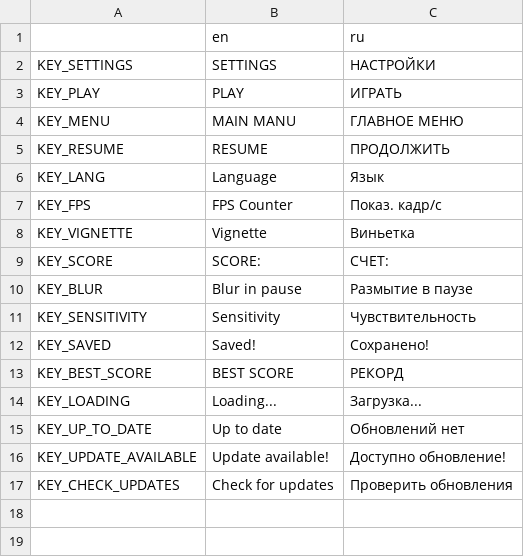
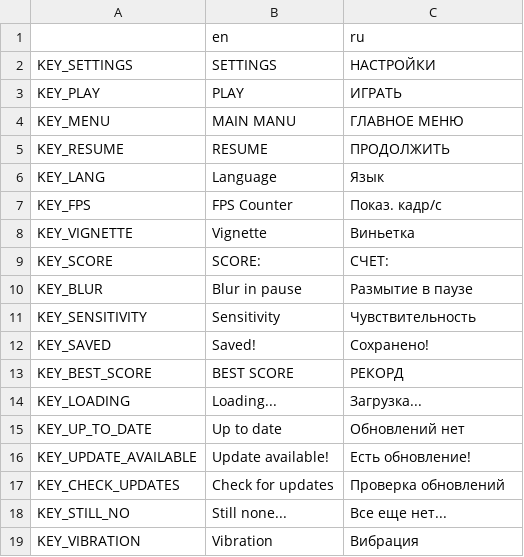
Before and after one commit to ginqus/orbsss, a CSV file: Localizations/Translation.csv, drawn as a sheet.

Commit message:
improved translations

```diff
--- a/Localizations/Translation.csv
+++ b/Localizations/Translation.csv
@@ -15,3 +15,5 @@ KEY_LOADING, Loading... , Загрузка...
 KEY_UP_TO_DATE, Up to date , Обновлений нет
-KEY_UPDATE_AVAILABLE, Update available! , Доступно обновление!
-KEY_CHECK_UPDATES, Check for updates , Проверить обновления
+KEY_UPDATE_AVAILABLE, Update available! , Есть обновление!
+KEY_CHECK_UPDATES, Check for updates , Проверка обновлений
+KEY_STILL_NO, Still none... , Все еще нет...
+KEY_VIBRATION,Vibration,Вибрация
```
Also changed, not shown: 14 other files.
